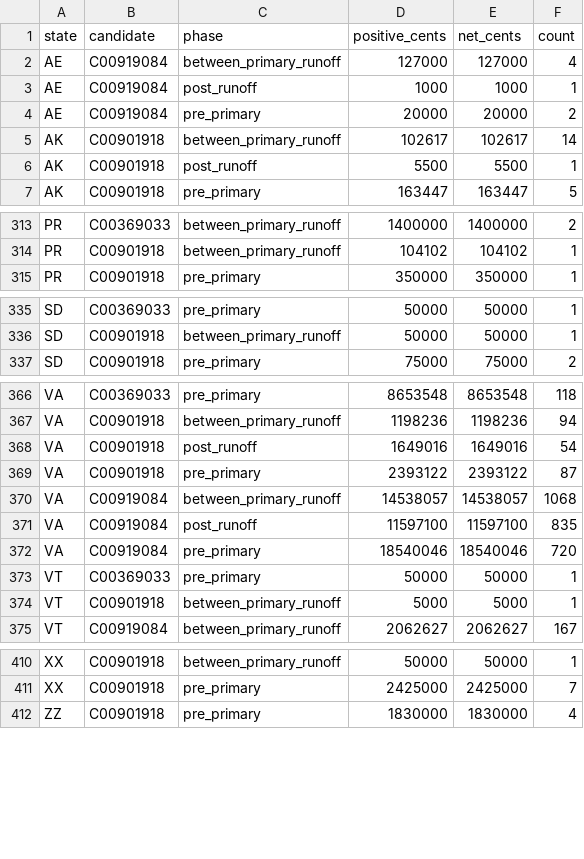
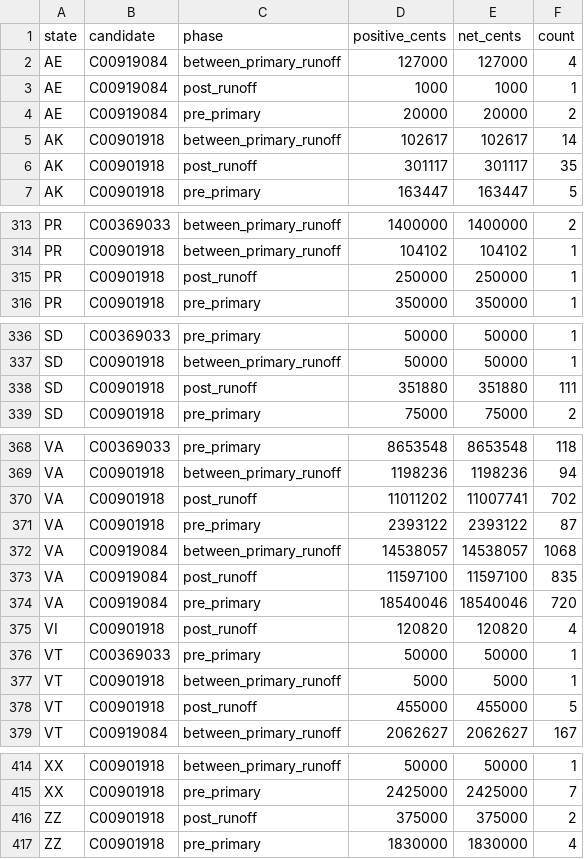
Before and after one commit to Bryvado/SenateDonors, a CSV file: data/state_totals.csv, drawn as a sheet; only a part is shown, gaps mark what is left out; the diff covers the shown part only.

```diff
--- a/data/state_totals.csv
+++ b/data/state_totals.csv
@@ -5,3 +5,3 @@ AE,C00919084,pre_primary,20000,20000,2
 AK,C00901918,between_primary_runoff,102617,102617,14
-AK,C00901918,post_runoff,5500,5500,1
+AK,C00901918,post_runoff,301117,301117,35
 AK,C00901918,pre_primary,163447,163447,5
@@ -314,2 +314,3 @@ PR,C00369033,between_primary_runoff,1400000,1400000,2
 PR,C00901918,between_primary_runoff,104102,104102,1
+PR,C00901918,post_runoff,250000,250000,1
 PR,C00901918,pre_primary,350000,350000,1
@@ -336,2 +337,3 @@ SD,C00369033,pre_primary,50000,50000,1
 SD,C00901918,between_primary_runoff,50000,50000,1
+SD,C00901918,post_runoff,351880,351880,111
 SD,C00901918,pre_primary,75000,75000,2
@@ -367,3 +369,3 @@ VA,C00369033,pre_primary,8653548,8653548,118
 VA,C00901918,between_primary_runoff,1198236,1198236,94
-VA,C00901918,post_runoff,1649016,1649016,54
+VA,C00901918,post_runoff,11011202,11007741,702
 VA,C00901918,pre_primary,2393122,2393122,87
@@ -372,4 +374,6 @@ VA,C00919084,post_runoff,11597100,11597100,835
 VA,C00919084,pre_primary,18540046,18540046,720
+VI,C00901918,post_runoff,120820,120820,4
 VT,C00369033,pre_primary,50000,50000,1
 VT,C00901918,between_primary_runoff,5000,5000,1
+VT,C00901918,post_runoff,455000,455000,5
 VT,C00919084,between_primary_runoff,2062627,2062627,167
@@ -411,2 +415,3 @@ XX,C00901918,between_primary_runoff,50000,50000,1
 XX,C00901918,pre_primary,2425000,2425000,7
+ZZ,C00901918,post_runoff,375000,375000,2
 ZZ,C00901918,pre_primary,1830000,1830000,4
```
Also changed, not shown: 141 edited cells elsewhere in this file, data/levels/maxouts_cbsa.csv, data/levels/maxouts_cd.csv, 13 other files.
